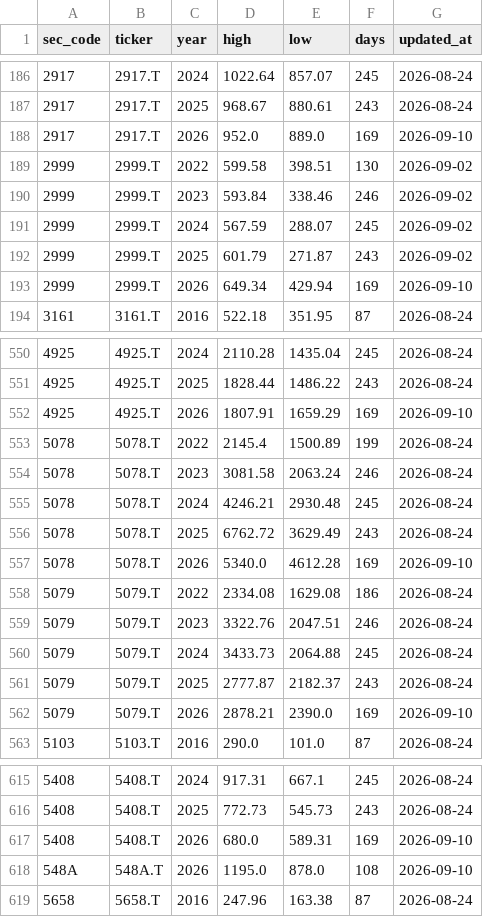
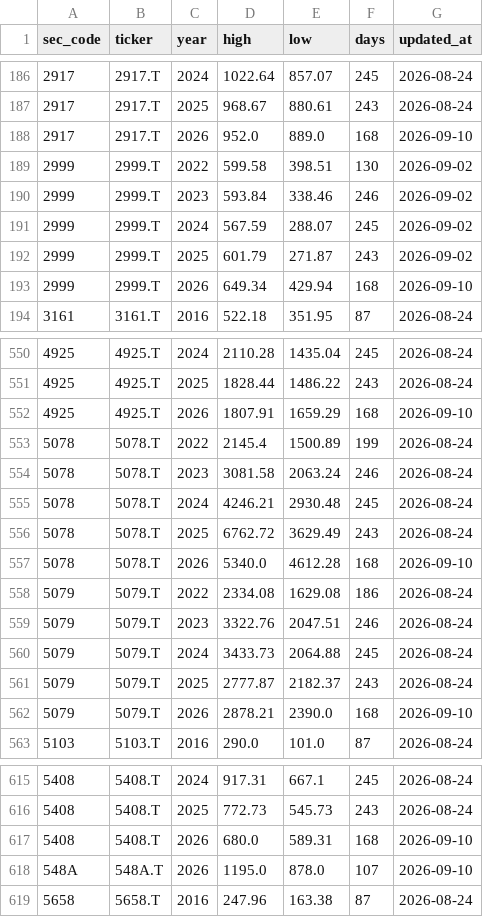
Before and after one commit to koureisyayou/kensaku_net001, a CSV file: yearly_high_low.csv, drawn as a sheet; only a part is shown, gaps mark what is left out; the diff covers the shown part only.

```diff
--- a/yearly_high_low.csv
+++ b/yearly_high_low.csv
@@ -187,3 +187,3 @@
 2917,2917.T,2025,968.67,880.61,243,2026-08-24
-2917,2917.T,2026,952.0,889.0,169,2026-09-10
+2917,2917.T,2026,952.0,889.0,168,2026-09-10
 2999,2999.T,2022,599.58,398.51,130,2026-09-02
@@ -192,3 +192,3 @@
 2999,2999.T,2025,601.79,271.87,243,2026-09-02
-2999,2999.T,2026,649.34,429.94,169,2026-09-10
+2999,2999.T,2026,649.34,429.94,168,2026-09-10
 3161,3161.T,2016,522.18,351.95,87,2026-08-24
@@ -551,3 +551,3 @@
 4925,4925.T,2025,1828.44,1486.22,243,2026-08-24
-4925,4925.T,2026,1807.91,1659.29,169,2026-09-10
+4925,4925.T,2026,1807.91,1659.29,168,2026-09-10
 5078,5078.T,2022,2145.4,1500.89,199,2026-08-24
@@ -556,3 +556,3 @@
 5078,5078.T,2025,6762.72,3629.49,243,2026-08-24
-5078,5078.T,2026,5340.0,4612.28,169,2026-09-10
+5078,5078.T,2026,5340.0,4612.28,168,2026-09-10
 5079,5079.T,2022,2334.08,1629.08,186,2026-08-24
@@ -561,3 +561,3 @@
 5079,5079.T,2025,2777.87,2182.37,243,2026-08-24
-5079,5079.T,2026,2878.21,2390.0,169,2026-09-10
+5079,5079.T,2026,2878.21,2390.0,168,2026-09-10
 5103,5103.T,2016,290.0,101.0,87,2026-08-24
@@ -616,4 +616,4 @@
 5408,5408.T,2025,772.73,545.73,243,2026-08-24
-5408,5408.T,2026,680.0,589.31,169,2026-09-10
-548A,548A.T,2026,1195.0,878.0,108,2026-09-10
+5408,5408.T,2026,680.0,589.31,168,2026-09-10
+548A,548A.T,2026,1195.0,878.0,107,2026-09-10
 5658,5658.T,2016,247.96,163.38,87,2026-08-24
```
Also changed, not shown: 135 edited cells elsewhere in this file, net_net_candidates.csv, processed_docs.csv, 6 other files.
